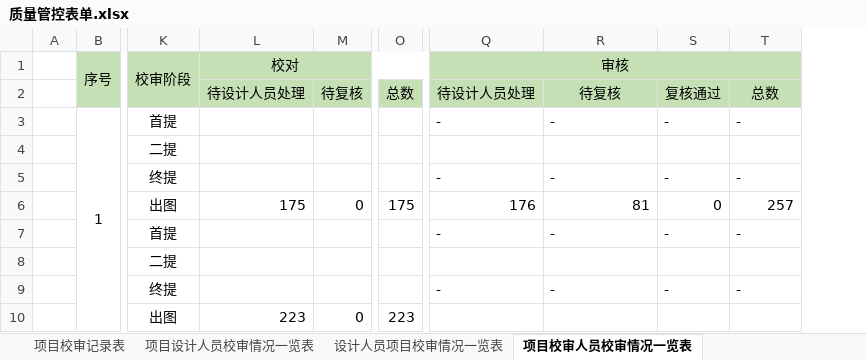
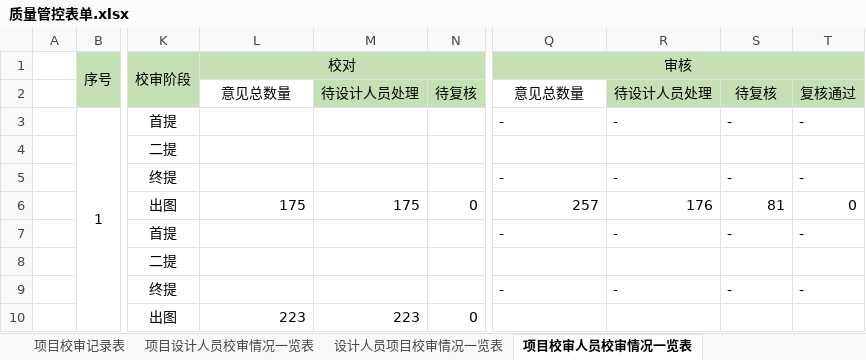
Before and after one commit to qfcwell/qfcflaskplayground, an Excel workbook: static/质量管控表单.xlsx, sheet 项目校审人员校审情况一览表, drawn as a sheet; only a part is shown, gaps mark what is left out; values as stored, in another font and other column widths than the file's, no borders; removed rows and columns are numbered as before the commit, all else as after; the diff names each change by its address in the sheet, - before the commit and + after, or states it on an @@ line.

```diff
--- a/static/质量管控表单.xlsx (sheet 项目校审人员校审情况一览表)
+++ b/static/质量管控表单.xlsx (sheet 项目校审人员校审情况一览表)
+column M, rows 2-10: 待设计人员处理 |  |  |  | 175 |  |  |  | 223
-column O, rows 2-10: 总数 |  |  |  | 175 |  |  |  | 223
-L2 (校对): 待设计人员处理
+L2 (校对): 意见总数量
-L2 fill: #C5E0B4
+L2 fill: none
-Q2 (审核): 待设计人员处理
+Q2 (审核): 意见总数量
-Q2 fill: #C5E0B4
+Q2 fill: none
-R2: 待复核
+R2: 待设计人员处理
-S2: 复核通过
+S2: 待复核
-T2: 总数
+T2: 复核通过
-Q6 (审核): 176
+Q6 (审核): 257
-R6: 81
+R6: 176
-S6: 0
+S6: 81
-T6: 257
+T6: 0
```
Also changed, not shown: sheet 项目设计人员校审情况一览表, sheet 设计人员项目校审情况一览表, sheet 校审人员项目校审情况一览表, sheet 项目校审情况一览表, static/质量管控表单 - 副本.xlsx, 3 other files.
